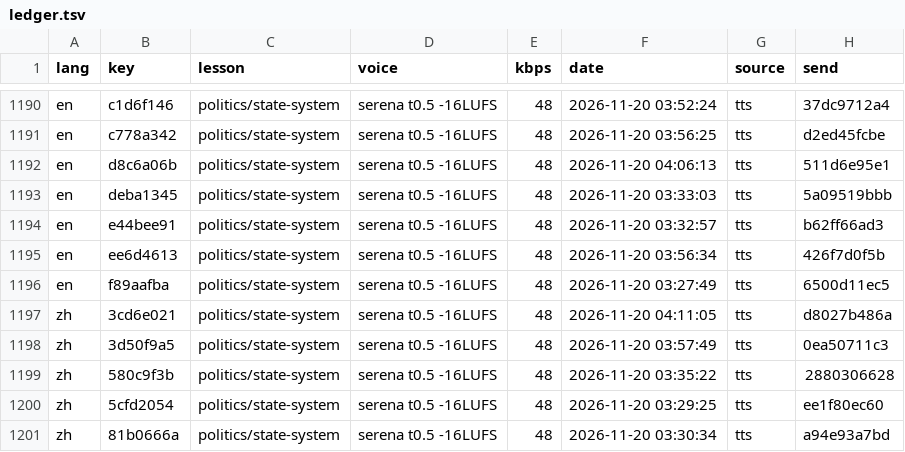
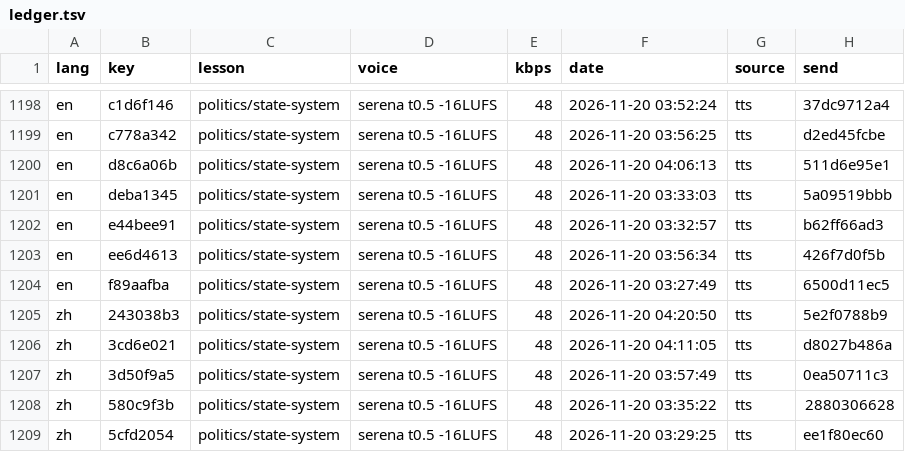
Before and after one commit to gladcolor/gc-audio-humanities, a TSV file: status/ledger.tsv, drawn as a sheet; only a part is shown, gaps mark what is left out; the shorter side is filled out with more unchanged rows; the diff covers the shown part only.

Commit message:
politics/state-system: read-aloud (run) - finished (24/24 serena)

```diff
--- a/status/ledger.tsv
+++ b/status/ledger.tsv
@@ -1196,2 +1204,3 @@ en	ee6d4613	politics/state-system	serena t0.5 -16LUFS	48	2026-11-20 03:56:34	tts
 en	f89aafba	politics/state-system	serena t0.5 -16LUFS	48	2026-11-20 03:27:49	tts	6500d11ec5
+zh	243038b3	politics/state-system	serena t0.5 -16LUFS	48	2026-11-20 04:20:50	tts	5e2f0788b9
 zh	3cd6e021	politics/state-system	serena t0.5 -16LUFS	48	2026-11-20 04:11:05	tts	d8027b486a
```
Also changed, not shown: 8 added rows elsewhere in this file, 12 other files.
